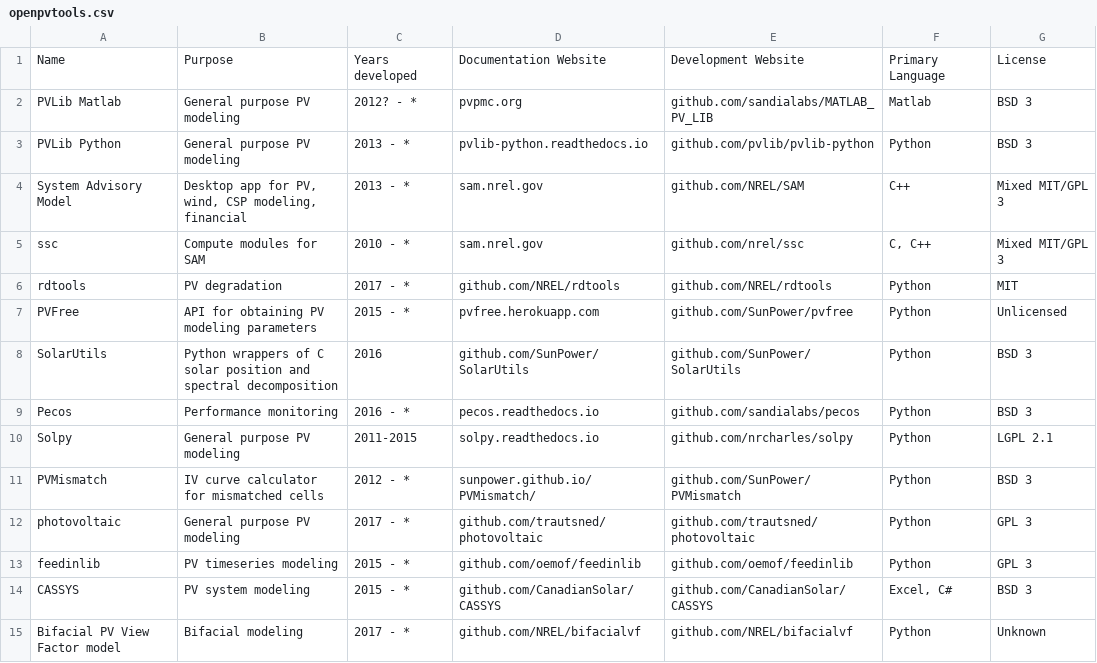
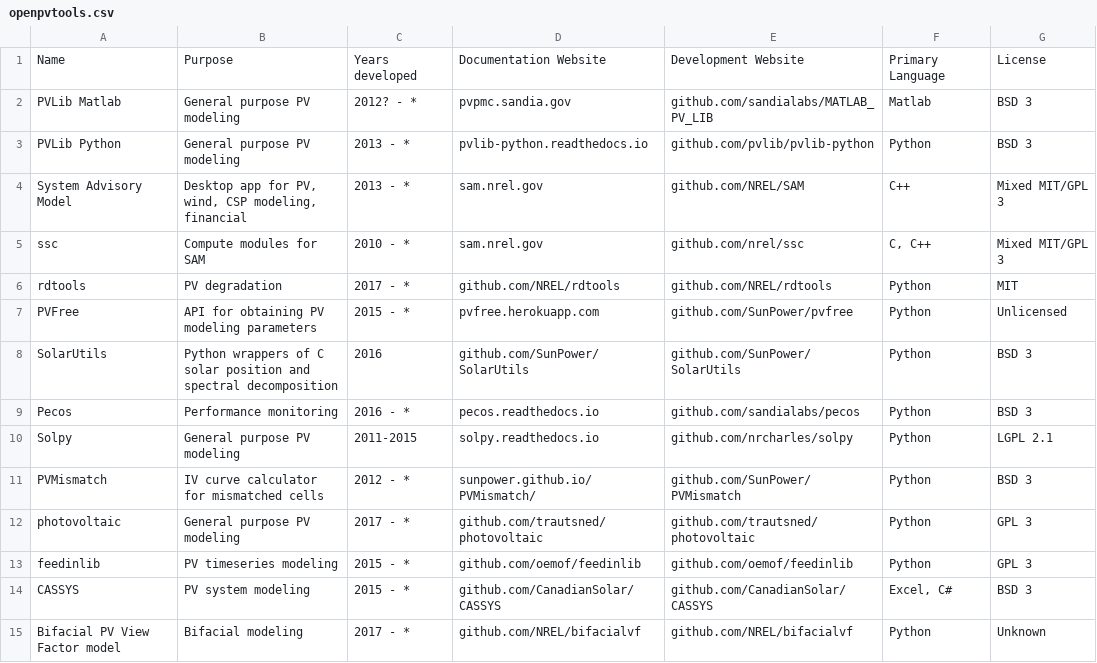
Before and after one commit to openpvtools/openpvtools, a CSV file: openpvtools.csv, drawn as a sheet.

Commit message:
update pvpmc address

```diff
--- a/openpvtools.csv
+++ b/openpvtools.csv
@@ -1,3 +1,3 @@
 Name,Purpose,Years developed,Documentation Website,Development Website,Primary Language,License
-PVLib Matlab,General purpose PV modeling,2012? - *,pvpmc.org,github.com/sandialabs/MATLAB_PV_LIB,Matlab,BSD 3
+PVLib Matlab,General purpose PV modeling,2012? - *,pvpmc.sandia.gov,github.com/sandialabs/MATLAB_PV_LIB,Matlab,BSD 3
 PVLib Python,General purpose PV modeling,2013 - *,pvlib-python.readthedocs.io,github.com/pvlib/pvlib-python,Python,BSD 3
```
